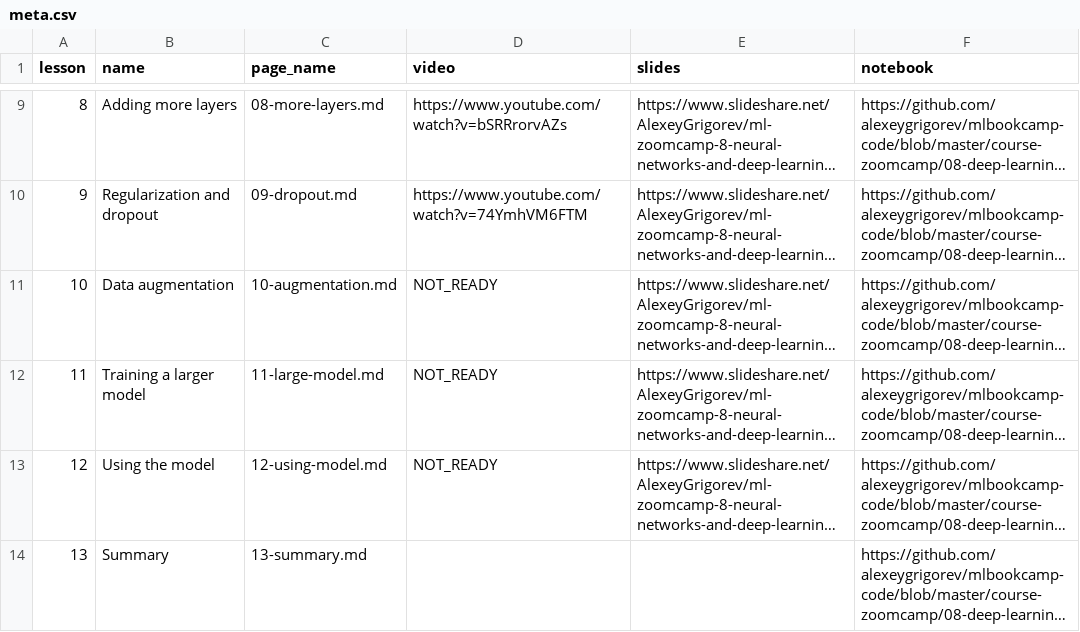
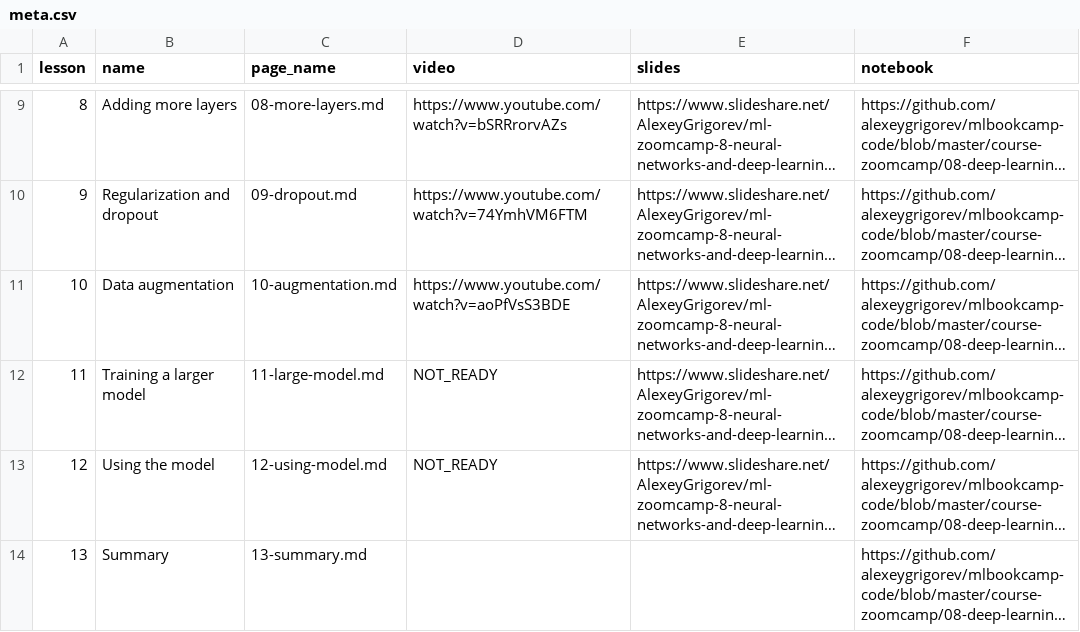
Before and after one commit to DataTalksClub/machine-learning-zoomcamp, a CSV file: course-zoomcamp/08-deep-learning/meta.csv, drawn as a sheet; only a part is shown, gaps mark what is left out; long unchanged cells end in …; the diff names each change by its address in the sheet, - before the commit and + after, or states it on an @@ line.

Commit message:
data augmentations

```diff
--- a/course-zoomcamp/08-deep-learning/meta.csv
+++ b/course-zoomcamp/08-deep-learning/meta.csv
-D11 (video): NOT_READY
+D11 (video): https://www.youtube.com/watch?v=aoPfVsS3BDE
```
Also changed, not shown: 2 other files.
